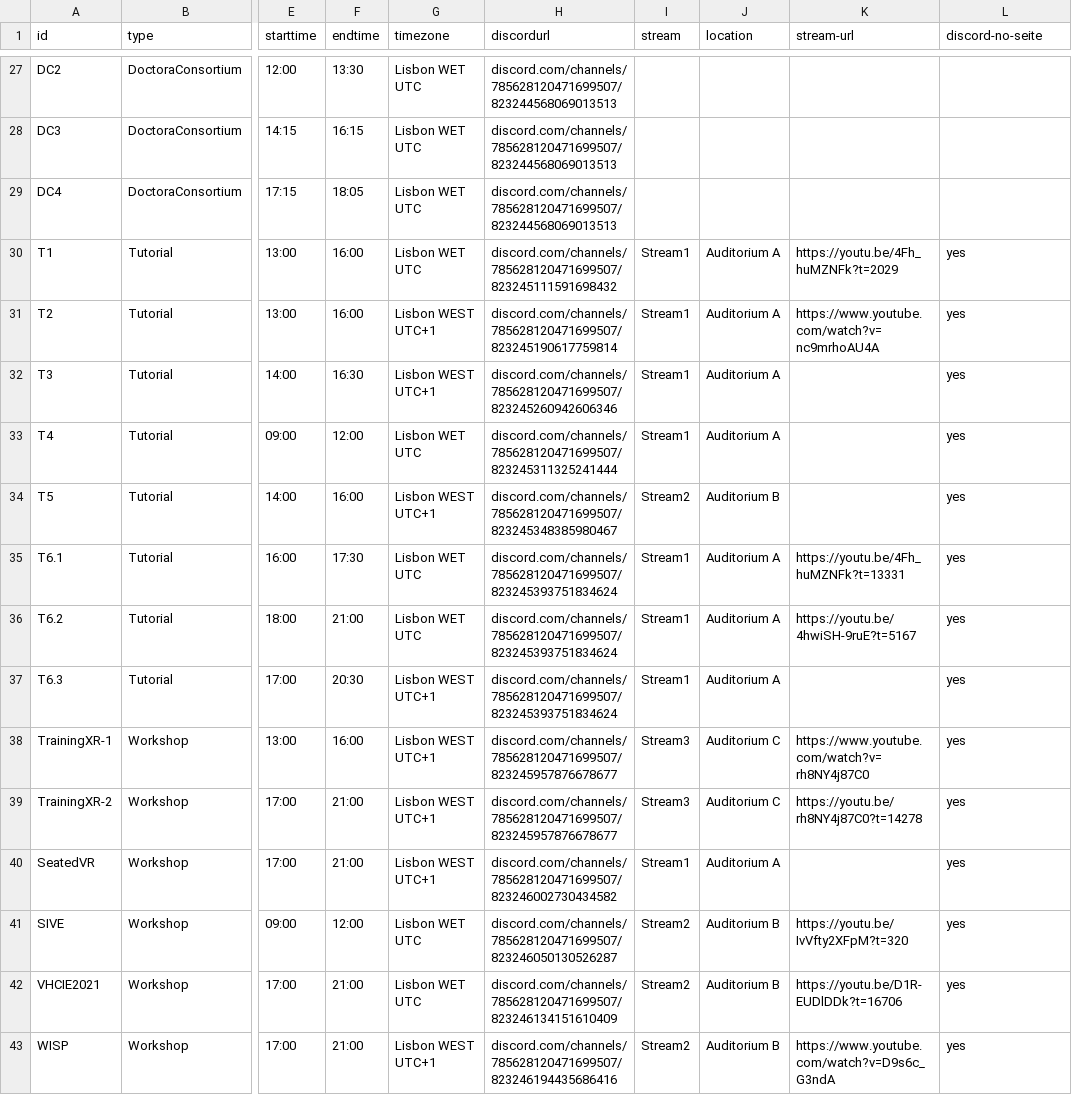
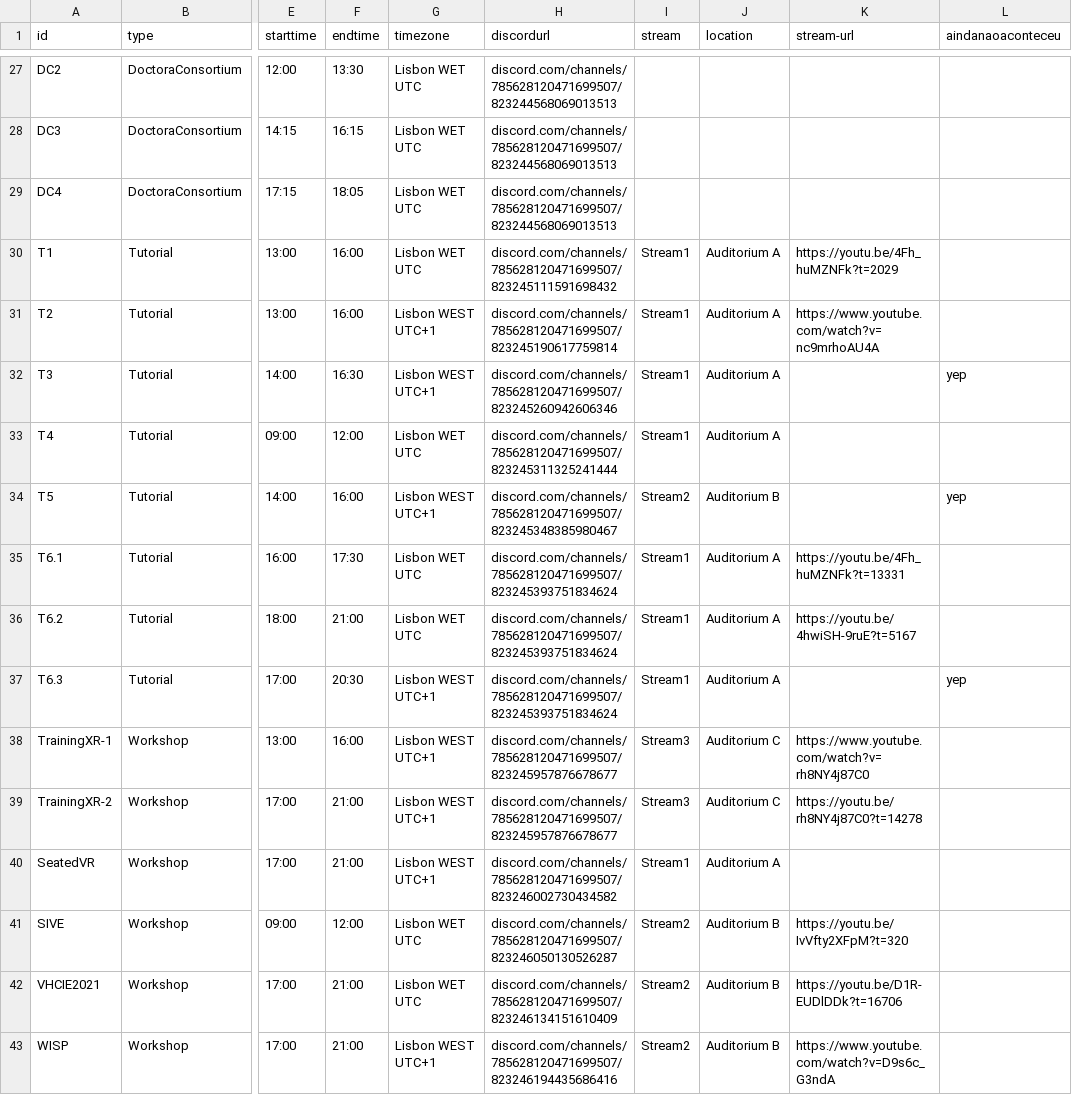
Before and after one commit to ieeevr/2021, a CSV file: _data/events.csv, drawn as a sheet; only a part is shown, gaps mark what is left out; the diff covers the shown part only; the diff names each change by its address in the sheet, - before the commit and + after, or states it on an @@ line.

```diff
--- a/_data/events.csv
+++ b/_data/events.csv
-L1: discord-no-seite
+L1: aindanaoaconteceu
-L30:L31 (aindanaoaconteceu): yes
+L30:L31 (aindanaoaconteceu): (empty)
-L32 (aindanaoaconteceu): yes
+L32 (aindanaoaconteceu): yep
-L33 (aindanaoaconteceu): yes
+L33 (aindanaoaconteceu): (empty)
-L34 (aindanaoaconteceu): yes
+L34 (aindanaoaconteceu): yep
-L35:L36 (aindanaoaconteceu): yes
+L35:L36 (aindanaoaconteceu): (empty)
-L37 (aindanaoaconteceu): yes
+L37 (aindanaoaconteceu): yep
-L38:L43 (aindanaoaconteceu): yes
+L38:L43 (aindanaoaconteceu): (empty)
```
Also changed, not shown: 66 edited cells elsewhere in this file.
